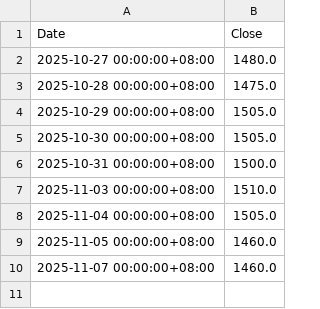
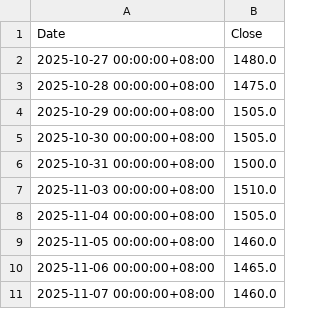
Before and after one commit to tigerkuo/CS381-python, a CSV file: api.csv, drawn as a sheet.

```diff
--- a/api.csv
+++ b/api.csv
@@ -9,2 +9,3 @@
 2025-11-05 00:00:00+08:00,1460.0
+2025-11-06 00:00:00+08:00,1465.0
 2025-11-07 00:00:00+08:00,1460.0
```
